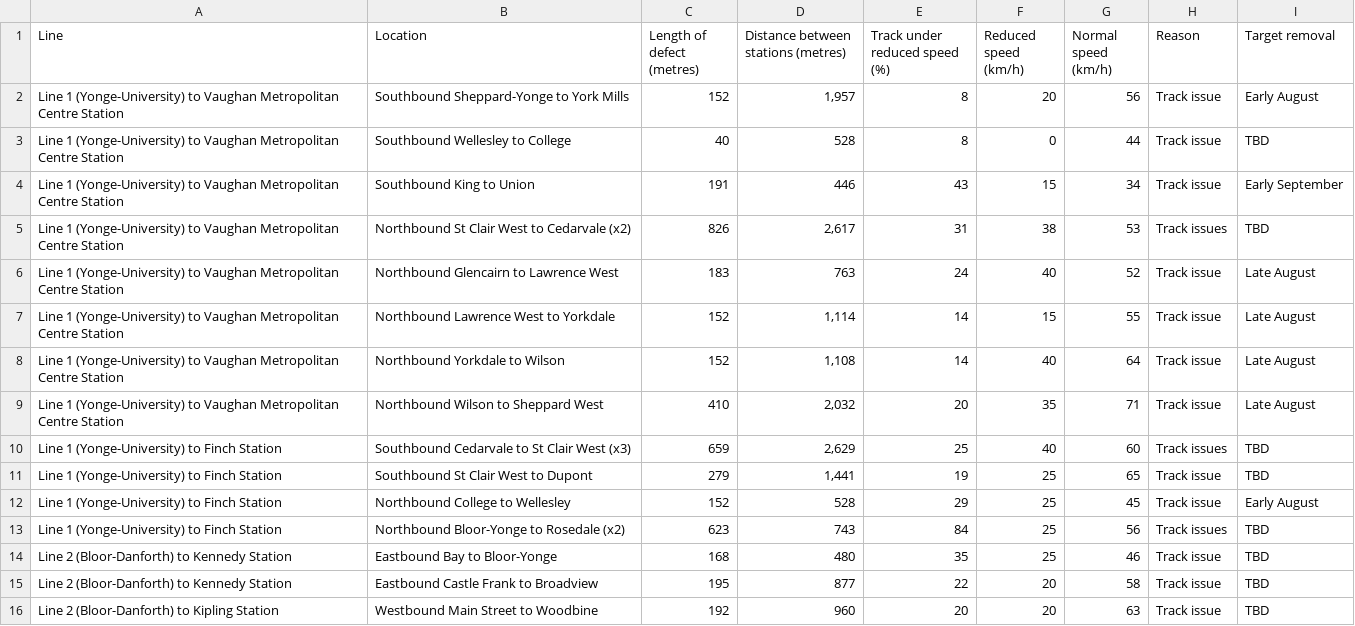
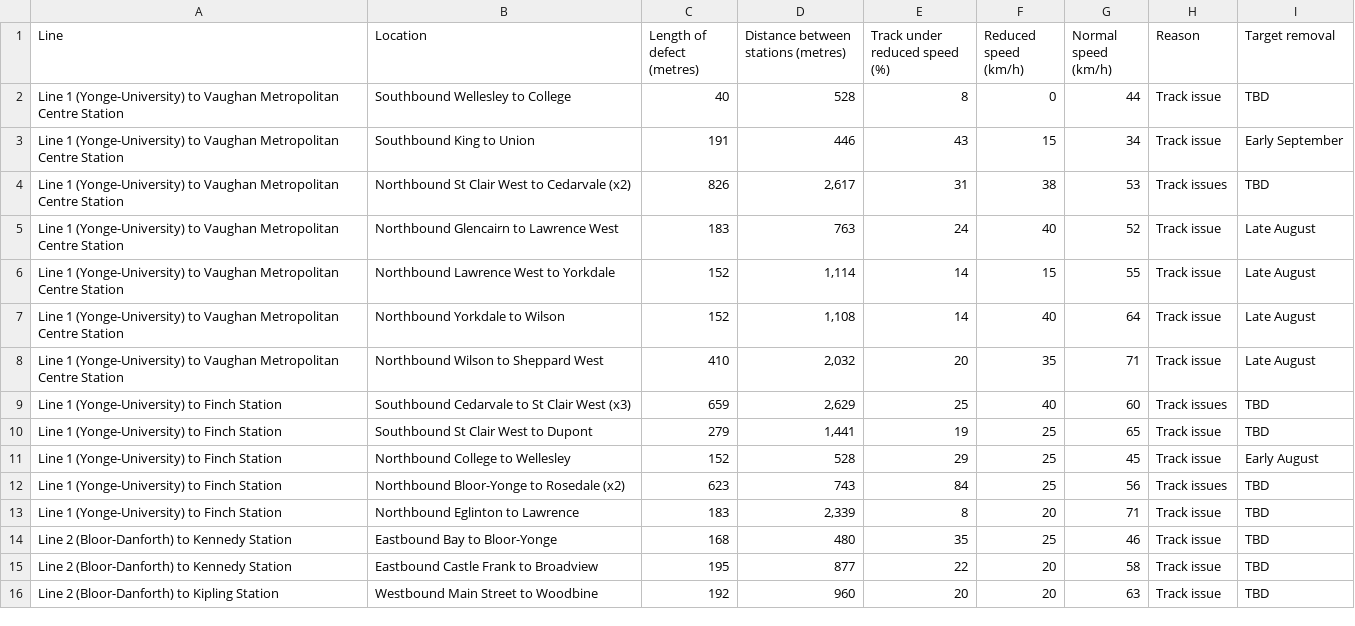
Before and after one commit to thomassth/to-bus-stations, a CSV file: data/ttc/slow-zone/ttc-slow-zones.csv, drawn as a sheet; removed rows and columns are numbered as before the commit, all else as after; the diff names each change by its address in the sheet, - before the commit and + after, or states it on an @@ line.

```diff
--- a/data/ttc/slow-zone/ttc-slow-zones.csv
+++ b/data/ttc/slow-zone/ttc-slow-zones.csv
-row 2: Line 1 (Yonge-University) to Vaughan Metropolitan Centre Station | Southbound Sheppard-Yonge to York Mills | 152 | 1,957 | 8 | 20 | 56 | Track issue | Early August
+row 13: Line 1 (Yonge-University) to Finch Station | Northbound Eglinton to Lawrence | 183 | 2,339 | 8 | 20 | 71 | Track issue | TBD
```
Also changed, not shown: 1 other file.
